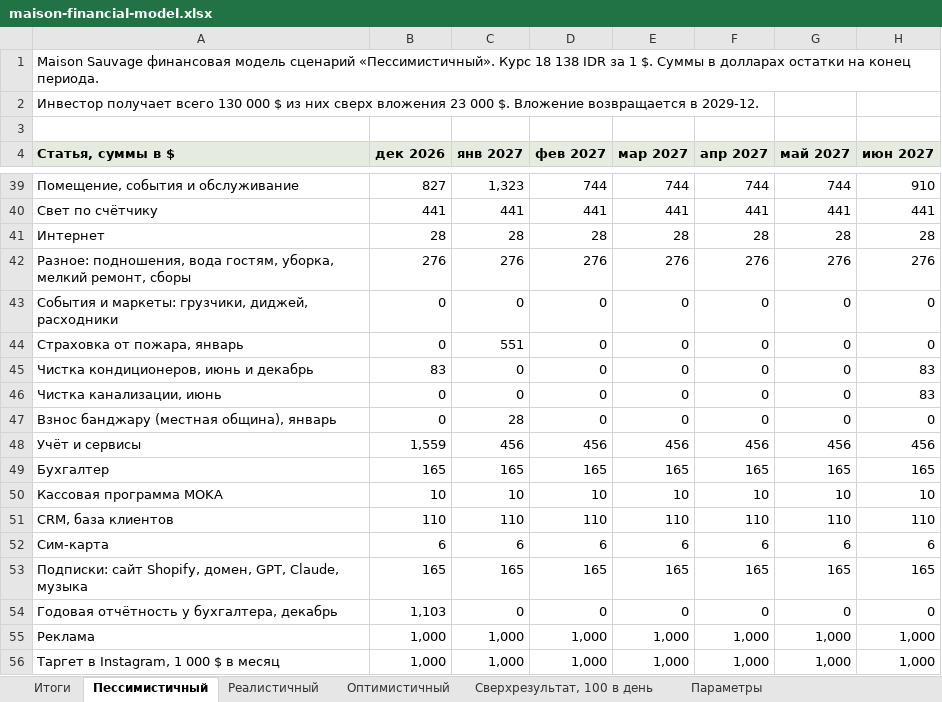
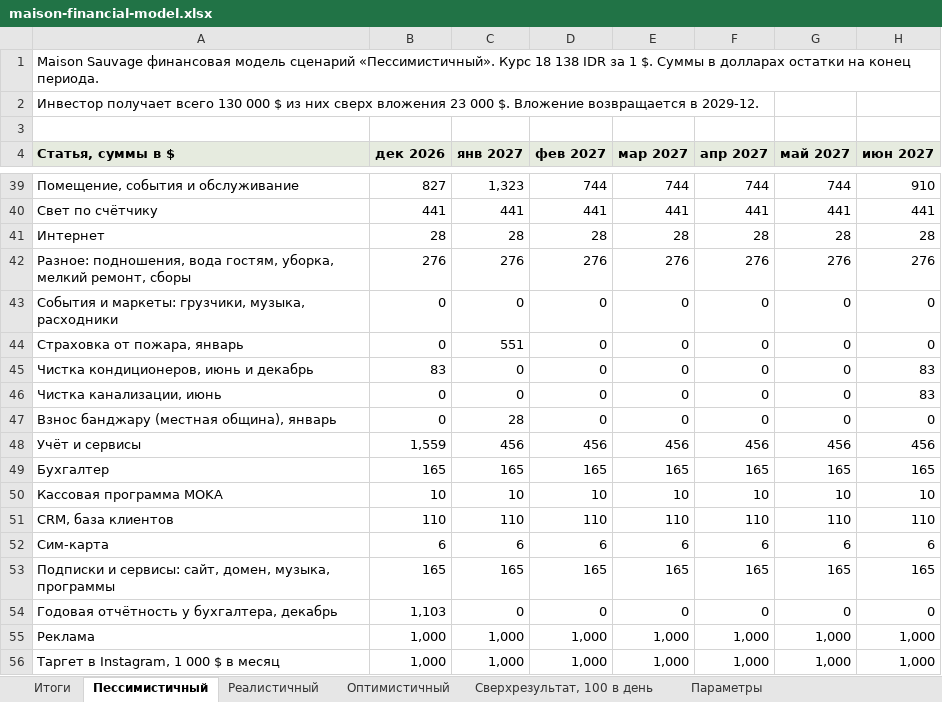
Before and after one commit to arturleto/maison, an Excel workbook: model-v7/maison-financial-model.xlsx, sheet Пессимистичный, drawn as a sheet; only a part is shown, gaps mark what is left out; values as stored, in another font and other column widths than the file's, no borders; the diff names each change by its address in the sheet, - before the commit and + after, or states it on an @@ line.

```diff
--- a/model-v7/maison-financial-model.xlsx (sheet Пессимистичный)
+++ b/model-v7/maison-financial-model.xlsx (sheet Пессимистичный)
-A43 (Статья, суммы в $): …маркеты: грузчики, диджей, расходники
+A43 (Статья, суммы в $): …маркеты: грузчики, музыка, расходники
-A53 (Статья, суммы в $): Подписки: сайт Shopify, домен, GPT, Claude, музыка
+A53 (Статья, суммы в $): Подписки и сервисы: сайт, домен, музыка, программы
```
Also changed, not shown: sheet Параметры, sheet Реалистичный, sheet Оптимистичный, sheet Сверхрезультат, 100 в день, presentation/financial-model/maison-financial-model.xlsx, 32 other files.
